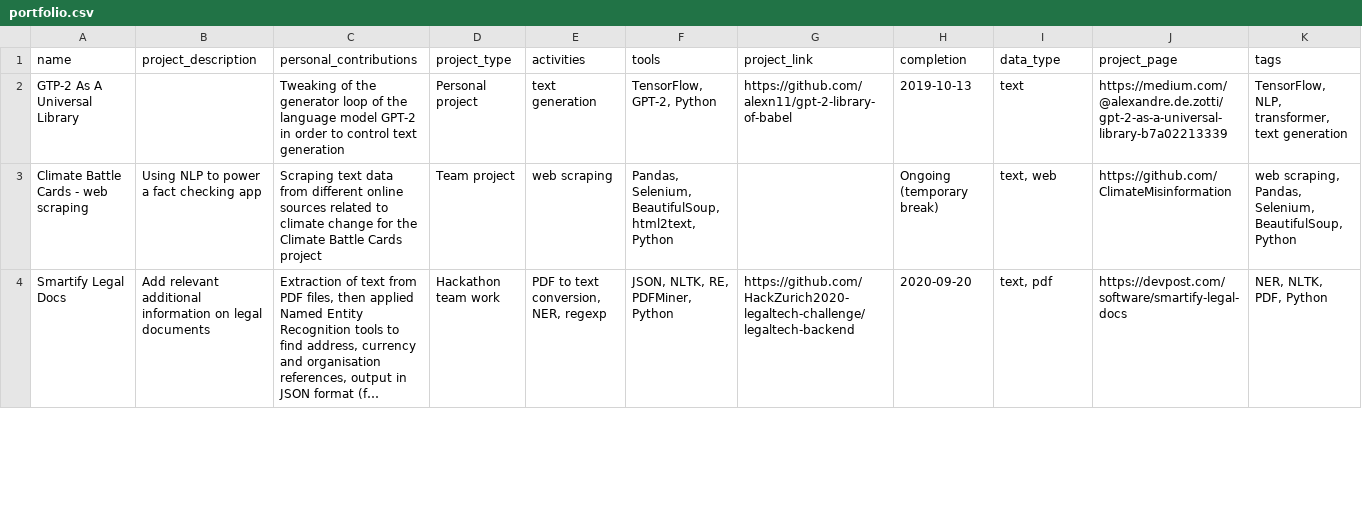
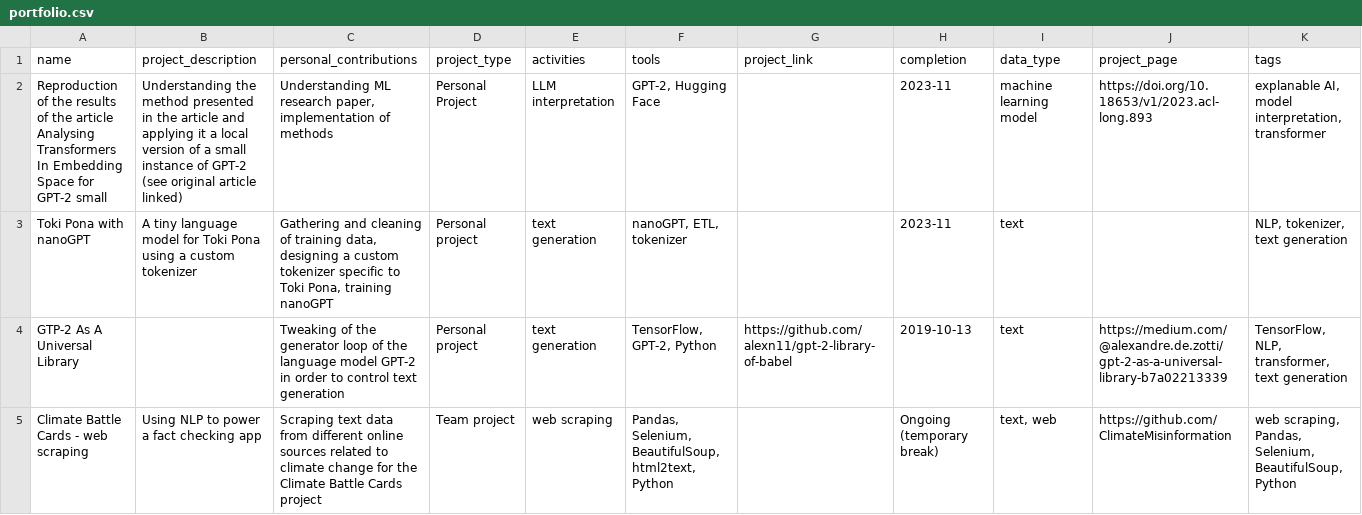
Before and after one commit to alexn11/alexn11-portfolio, a CSV file: static/data/portfolio.csv, drawn as a sheet; only a part is shown; the shorter side is filled out with more unchanged rows; long unchanged cells end in …; the diff names each change by its address in the sheet, - before the commit and + after, or states it on an @@ line.

Commit message:
new projects

```diff
--- a/static/data/portfolio.csv
+++ b/static/data/portfolio.csv
+row 2: Reproduction of the results of the article Analysing Transformers In Embedding Space for GPT-2 small | Understanding the method presented in the article and applying it a local version of a small instance of GPT-2 (see original article linked) | Understanding ML research paper, implementation of methods | Personal Project | LLM interpretation | GPT-2, Hugging Face |  | 2023-11 | machine learning model | https://doi.org/10.18653/v1/2023.acl-long.893 | explanable AI, model interpretation, transformer
+row 3: Toki Pona with nanoGPT | A tiny language model for Toki Pona using a custom tokenizer | Gathering and cleaning of training data, designing a custom tokenizer specific to Toki Pona, training nanoGPT | Personal project | text generation | nanoGPT, ETL, tokenizer |  | 2023-11 | text |  | NLP, tokenizer, text generation
```
